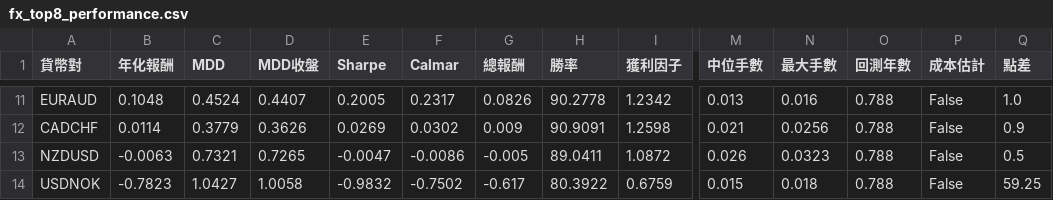
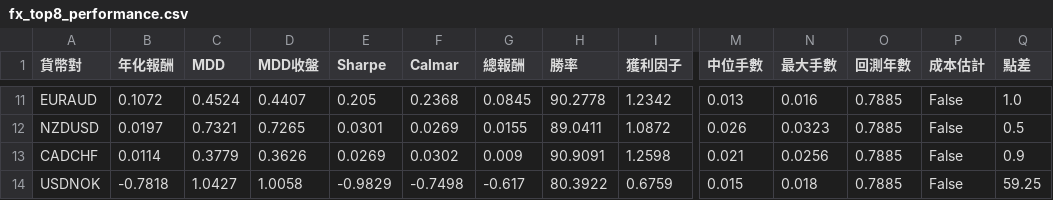
Before and after one commit to evan7646-cloud/bollinger_meanreversion_equities, a CSV file: docs/fx_top8_performance.csv, drawn as a sheet; only a part is shown, gaps mark what is left out; removed rows and columns are numbered as before the commit, all else as after; rows hold the shown columns only; the diff covers the shown part only; the diff names each change by its address in the sheet, - before the commit and + after, or states it on an @@ line.

```diff
--- a/docs/fx_top8_performance.csv
+++ b/docs/fx_top8_performance.csv
-B11 (年化報酬): 0.1048
+B11 (年化報酬): 0.1072
-E11 (Sharpe): 0.2005
+E11 (Sharpe): 0.205
-F11 (Calmar): 0.2317
+F11 (Calmar): 0.2368
-G11 (總報酬): 0.0826
+G11 (總報酬): 0.0845
-O11 (回測年數): 0.788
+O11 (回測年數): 0.7885
+row 12: NZDUSD | 0.0197 | 0.7321 | 0.7265 | 0.0301 | 0.0269 | 0.0155 | 89.0411 | 1.0872 | 0.026 | 0.0323 | 0.7885 | False | 0.5
-O13 (回測年數): 0.788
+O13 (回測年數): 0.7885
-row 13: NZDUSD | -0.0063 | 0.7321 | 0.7265 | -0.0047 | -0.0086 | -0.005 | 89.0411 | 1.0872 | 0.026 | 0.0323 | 0.788 | False | 0.5
-B14 (年化報酬): -0.7823
+B14 (年化報酬): -0.7818
-E14 (Sharpe): -0.9832
+E14 (Sharpe): -0.9829
-F14 (Calmar): -0.7502
+F14 (Calmar): -0.7498
-O14 (回測年數): 0.788
+O14 (回測年數): 0.7885
```
Also changed, not shown: 37 edited cells elsewhere in this file, 2 other files.
